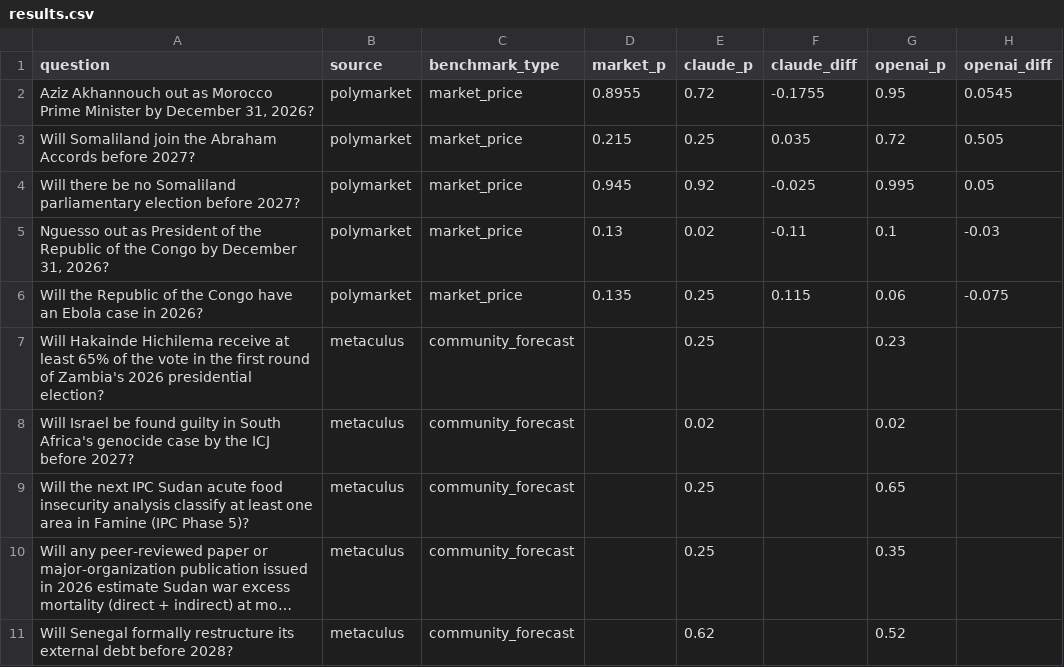
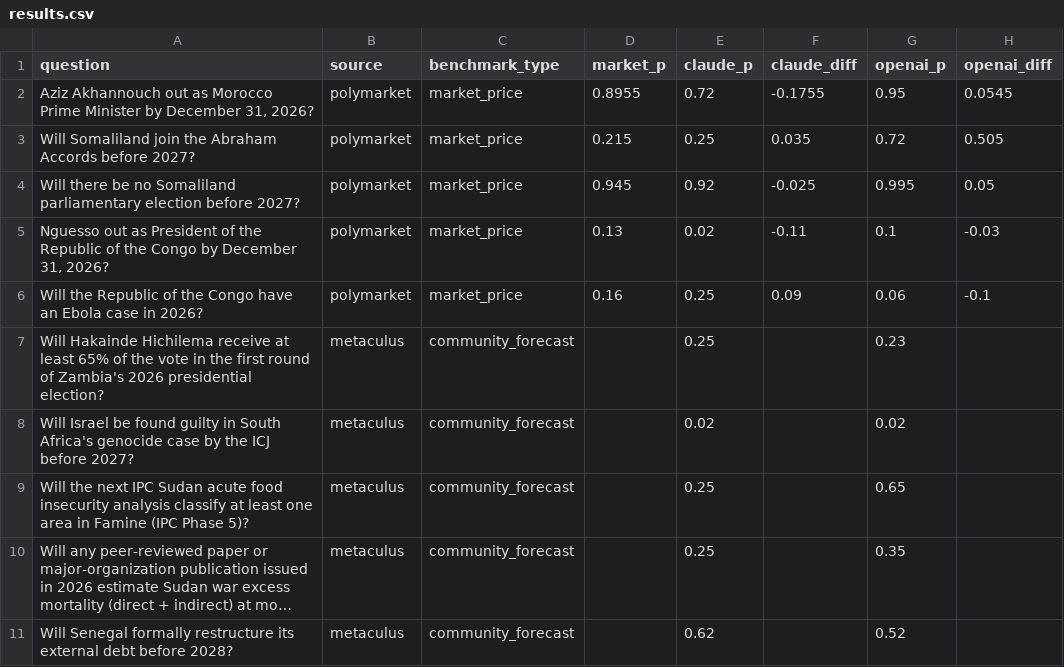
Before and after one commit to niklaswenzin/africa-ai-forecasting, a CSV file: results.csv, drawn as a sheet; long unchanged cells end in ….

```diff
--- a/results.csv
+++ b/results.csv
@@ -5,3 +5,3 @@ Will there be no Somaliland parliamentary election before 2027?,polymarket,marke
 "Nguesso out as President of the Republic of the Congo by December 31, 2026?",polymarket,market_price,0.13,0.02,-0.11,0.1,-0.03
-Will the Republic of the Congo have an Ebola case in 2026?,polymarket,market_price,0.135,0.25,0.115,0.06,-0.075
+Will the Republic of the Congo have an Ebola case in 2026?,polymarket,market_price,0.16,0.25,0.09,0.06,-0.1
 Will Hakainde Hichilema receive at least 65% of the vote in the first round of Zambia's 2026 presidential election?,metaculus,community_forecast,,0.25,,0.23,
```
Also changed, not shown: 5 other files.
